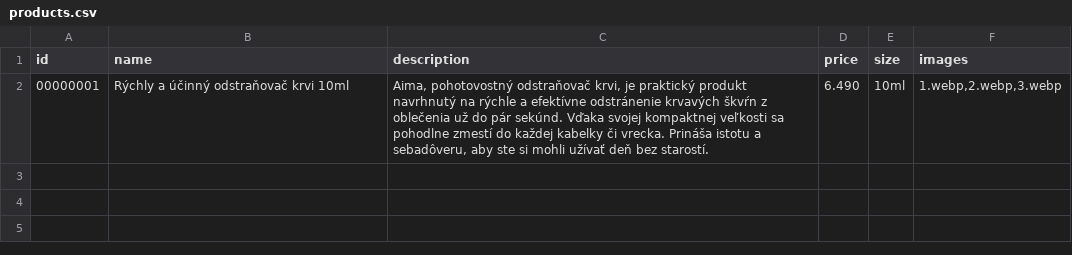
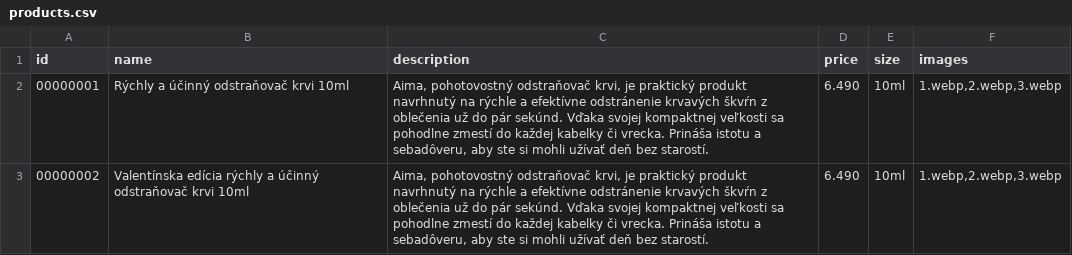
Before and after one commit to PeterWolfKe/aimasf, a CSV file: storage/products.csv, drawn as a sheet.

```diff
--- a/storage/products.csv
+++ b/storage/products.csv
@@ -2 +2,2 @@ id,name,description,price,size,images
 00000001,Rýchly a účinný odstraňovač krvi 10ml,"Aima, pohotovostný odstraňovač krvi, je praktický produkt navrhnutý na rýchle a efektívne odstránenie krvavých škvŕn z oblečenia už do pár sekúnd. Vďaka svojej kompaktnej veľkosti sa pohodlne zmestí do každej kabelky či vrecka. Prináša istotu a sebadôveru, aby ste si mohli užívať deň bez starostí.",6.490,10ml,"1.webp,2.webp,3.webp"
+00000002,Valentínska edícia rýchly a účinný odstraňovač krvi 10ml,"Aima, pohotovostný odstraňovač krvi, je praktický produkt navrhnutý na rýchle a efektívne odstránenie krvavých škvŕn z oblečenia už do pár sekúnd. Vďaka svojej kompaktnej veľkosti sa pohodlne zmestí do každej kabelky či vrecka. Prináša istotu a sebadôveru, aby ste si mohli užívať deň bez starostí.",6.490,10ml,"1.webp,2.webp,3.webp"
```
Also changed, not shown: 4 other files.
